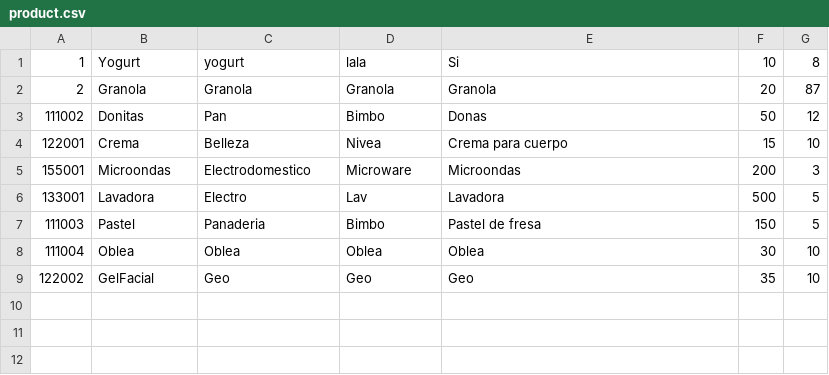
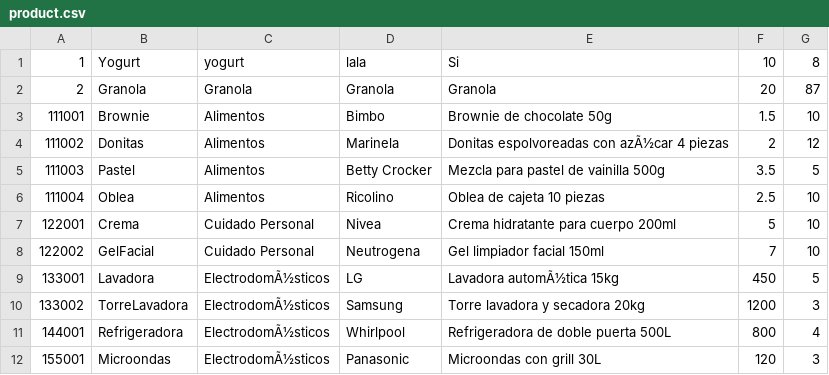
Before and after one commit to cpktr/QuickShop, a CSV file: product.csv, drawn as a sheet.

```diff
--- a/product.csv
+++ b/product.csv
@@ -2,8 +2,11 @@
 2,Granola,Granola,Granola,Granola,20,87
-111002, Donitas,Pan,Bimbo,Donas,50,12
-122001, Crema,Belleza,Nivea,Crema para cuerpo,15,10
-155001, Microondas,Electrodomestico,Microware,Microondas,200,3
-133001, Lavadora,Electro,Lav,Lavadora,500,5
-111003, Pastel,Panaderia,Bimbo,Pastel de fresa,150,5
-111004, Oblea,Oblea,Oblea,Oblea,30,10
-122002, GelFacial,Geo,Geo,Geo,35,10
+111001, Brownie,Alimentos,Bimbo,Brownie de chocolate 50g,1.5,10
+111002, Donitas,Alimentos,Marinela,Donitas espolvoreadas con azÃ½car 4 piezas,2,12
+111003, Pastel,Alimentos,Betty Crocker,Mezcla para pastel de vainilla 500g,3.5,5
+111004, Oblea,Alimentos,Ricolino,Oblea de cajeta 10 piezas,2.5,10
+122001, Crema,Cuidado Personal,Nivea,Crema hidratante para cuerpo 200ml,5,10
+122002, GelFacial,Cuidado Personal,Neutrogena,Gel limpiador facial 150ml,7,10
+133001, Lavadora,ElectrodomÃ½sticos,LG,Lavadora automÃ½tica 15kg,450,5
+133002, TorreLavadora,ElectrodomÃ½sticos,Samsung,Torre lavadora y secadora 20kg,1200,3
+144001, Refrigeradora,ElectrodomÃ½sticos,Whirlpool,Refrigeradora de doble puerta 500L,800,4
+155001, Microondas,ElectrodomÃ½sticos,Panasonic,Microondas con grill 30L,120,3
```
Also changed, not shown: 20 other files.
